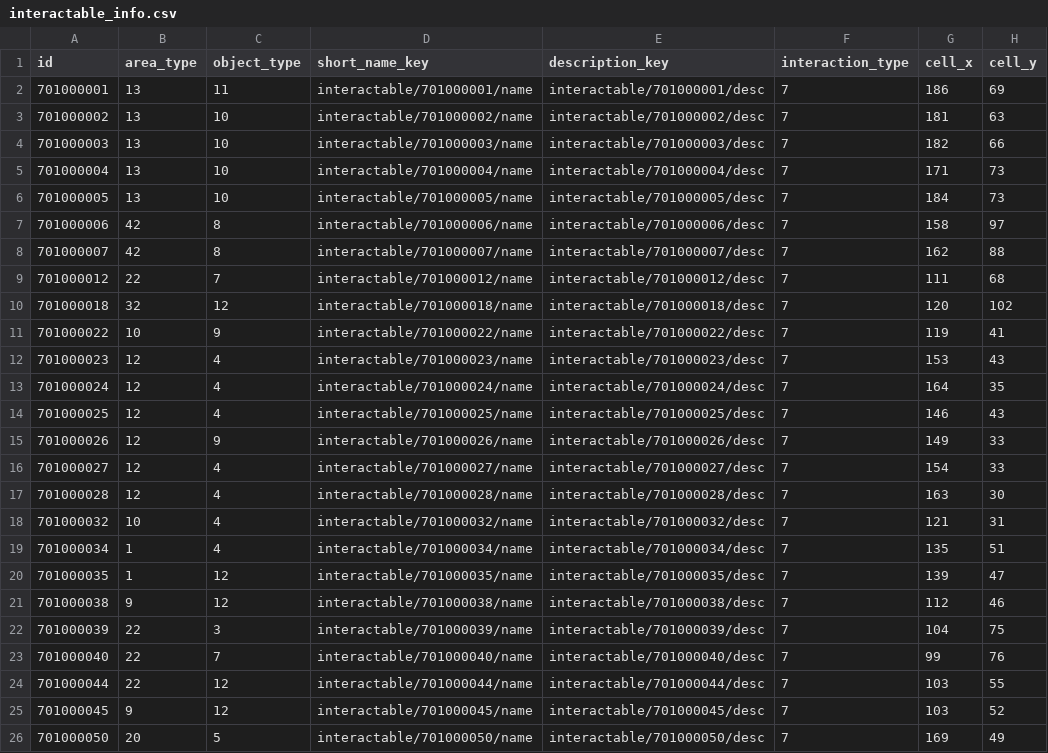
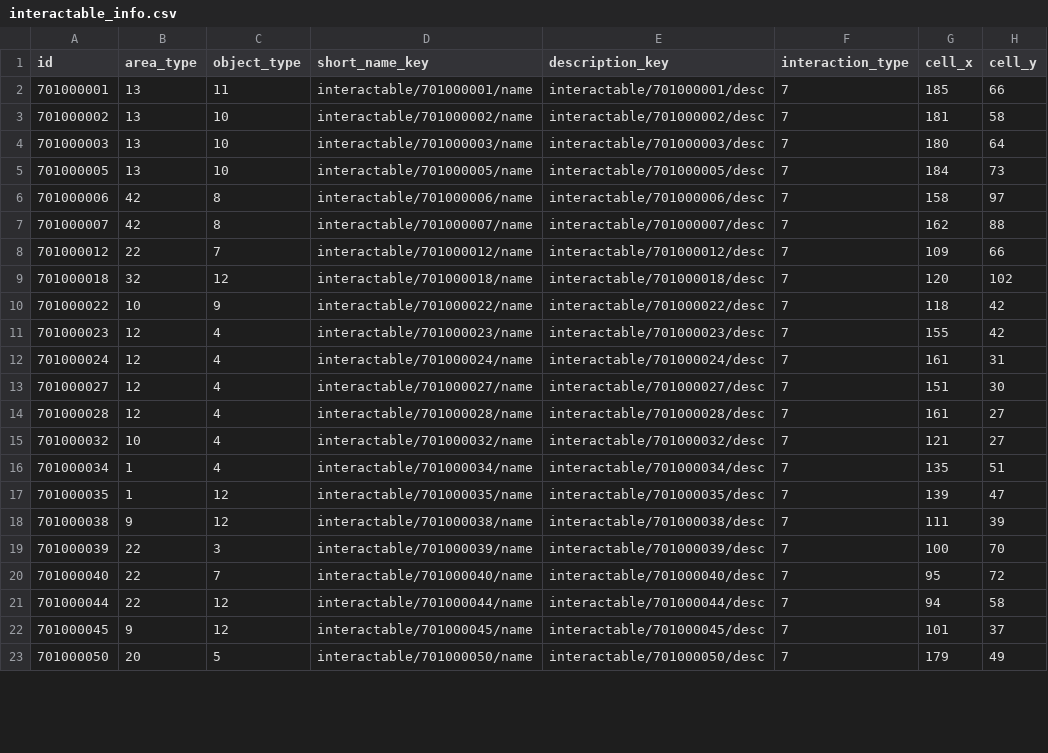
Before and after one commit to yjhan211/orbtail-server, a CSV file: network/Common/csv/interactable_info.csv, drawn as a sheet; only a part is shown; the diff covers the shown part only.

```diff
--- a/network/Common/csv/interactable_info.csv
+++ b/network/Common/csv/interactable_info.csv
@@ -1,6 +1,5 @@
 id,area_type,object_type,short_name_key,description_key,interaction_type,cell_x,cell_y
-701000001,13,11,interactable/701000001/name,interactable/701000001/desc,7,186,69
-701000002,13,10,interactable/701000002/name,interactable/701000002/desc,7,181,63
-701000003,13,10,interactable/701000003/name,interactable/701000003/desc,7,182,66
-701000004,13,10,interactable/701000004/name,interactable/701000004/desc,7,171,73
+701000001,13,11,interactable/701000001/name,interactable/701000001/desc,7,185,66
+701000002,13,10,interactable/701000002/name,interactable/701000002/desc,7,181,58
+701000003,13,10,interactable/701000003/name,interactable/701000003/desc,7,180,64
 701000005,13,10,interactable/701000005/name,interactable/701000005/desc,7,184,73
@@ -8,19 +7,17 @@ id,area_type,object_type,short_name_key,description_key,interaction_type,cell_x,
 701000007,42,8,interactable/701000007/name,interactable/701000007/desc,7,162,88
-701000012,22,7,interactable/701000012/name,interactable/701000012/desc,7,111,68
+701000012,22,7,interactable/701000012/name,interactable/701000012/desc,7,109,66
 701000018,32,12,interactable/701000018/name,interactable/701000018/desc,7,120,102
-701000022,10,9,interactable/701000022/name,interactable/701000022/desc,7,119,41
-701000023,12,4,interactable/701000023/name,interactable/701000023/desc,7,153,43
-701000024,12,4,interactable/701000024/name,interactable/701000024/desc,7,164,35
-701000025,12,4,interactable/701000025/name,interactable/701000025/desc,7,146,43
-701000026,12,9,interactable/701000026/name,interactable/701000026/desc,7,149,33
-701000027,12,4,interactable/701000027/name,interactable/701000027/desc,7,154,33
-701000028,12,4,interactable/701000028/name,interactable/701000028/desc,7,163,30
-701000032,10,4,interactable/701000032/name,interactable/701000032/desc,7,121,31
+701000022,10,9,interactable/701000022/name,interactable/701000022/desc,7,118,42
+701000023,12,4,interactable/701000023/name,interactable/701000023/desc,7,155,42
+701000024,12,4,interactable/701000024/name,interactable/701000024/desc,7,161,31
+701000027,12,4,interactable/701000027/name,interactable/701000027/desc,7,151,30
+701000028,12,4,interactable/701000028/name,interactable/701000028/desc,7,161,27
+701000032,10,4,interactable/701000032/name,interactable/701000032/desc,7,121,27
 701000034,1,4,interactable/701000034/name,interactable/701000034/desc,7,135,51
 701000035,1,12,interactable/701000035/name,interactable/701000035/desc,7,139,47
-701000038,9,12,interactable/701000038/name,interactable/701000038/desc,7,112,46
-701000039,22,3,interactable/701000039/name,interactable/701000039/desc,7,104,75
-701000040,22,7,interactable/701000040/name,interactable/701000040/desc,7,99,76
-701000044,22,12,interactable/701000044/name,interactable/701000044/desc,7,103,55
-701000045,9,12,interactable/701000045/name,interactable/701000045/desc,7,103,52
-701000050,20,5,interactable/701000050/name,interactable/701000050/desc,7,169,49
+701000038,9,12,interactable/701000038/name,interactable/701000038/desc,7,111,39
+701000039,22,3,interactable/701000039/name,interactable/701000039/desc,7,100,70
+701000040,22,7,interactable/701000040/name,interactable/701000040/desc,7,95,72
+701000044,22,12,interactable/701000044/name,interactable/701000044/desc,7,94,58
+701000045,9,12,interactable/701000045/name,interactable/701000045/desc,7,101,37
+701000050,20,5,interactable/701000050/name,interactable/701000050/desc,7,179,49
```
Also changed, not shown: 2 added rows, 1 removed row and 30 edited cells elsewhere in this file, network/Common/csv/localization.csv.
